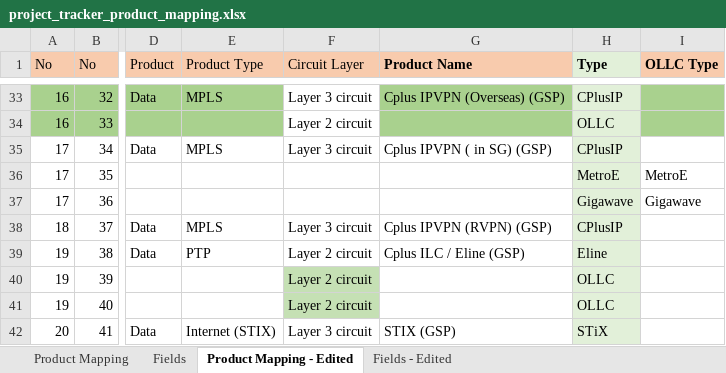
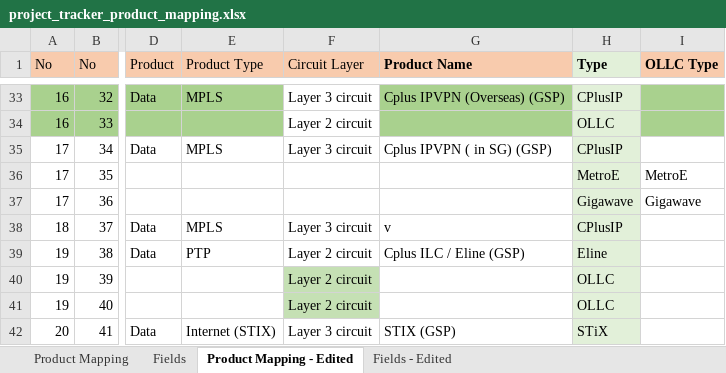
Before and after one commit to aljoponce-singtel/orion_report_management_tool, an Excel workbook: scripts/reports/pm_project_tracker/resource/project_tracker_product_mapping.xlsx, sheet Product Mapping - Edited, drawn as a sheet; only a part is shown, gaps mark what is left out; values as stored, in another font and other column widths than the file's, no borders; the diff names each change by its address in the sheet, - before the commit and + after, or states it on an @@ line.

```diff
--- a/scripts/reports/pm_project_tracker/resource/project_tracker_product_mapping.xlsx (sheet Product Mapping - Edited)
+++ b/scripts/reports/pm_project_tracker/resource/project_tracker_product_mapping.xlsx (sheet Product Mapping - Edited)
-G38 (Product Name): Cplus IPVPN (RVPN) (GSP)
+G38 (Product Name): v
```
Also changed, not shown: sheet Fields - Edited, sheet Fields, scripts/reports/pm_project_tracker/testing/project_tracker_testing.xlsx.
